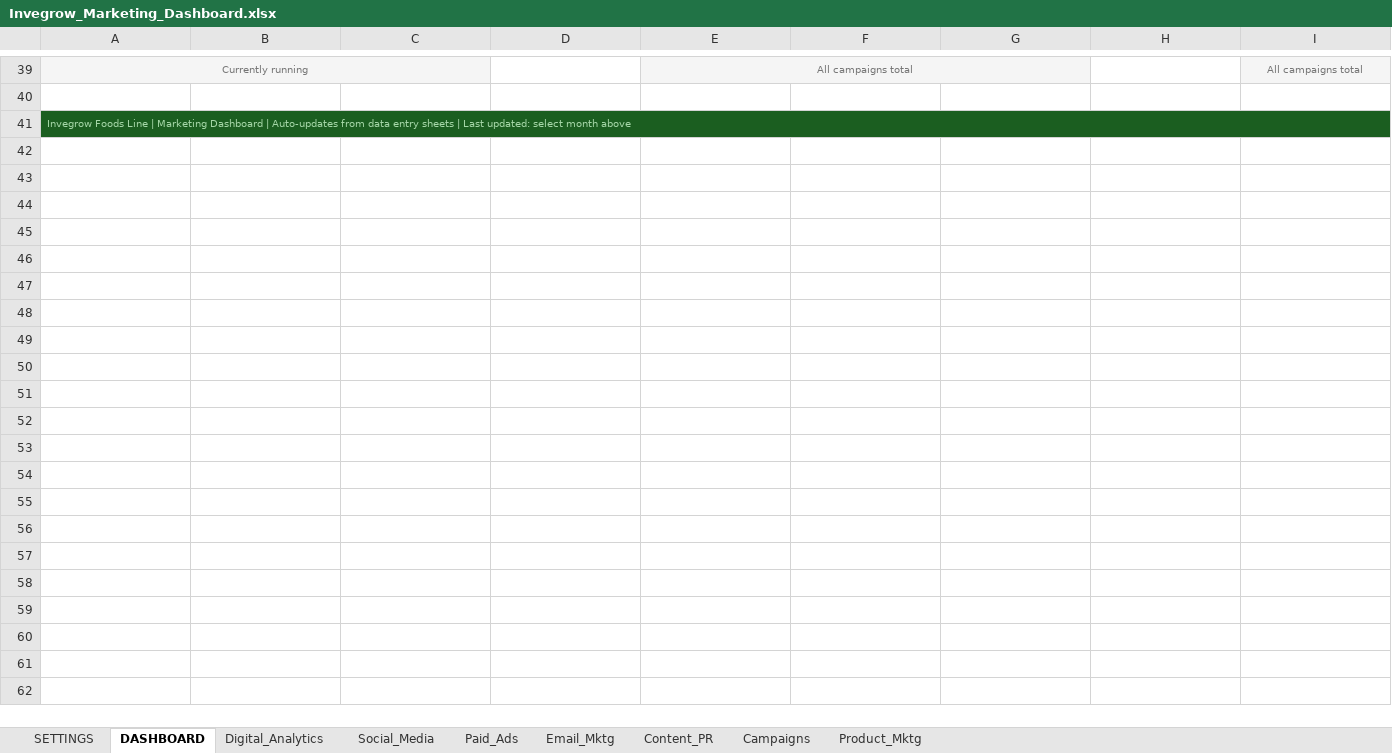
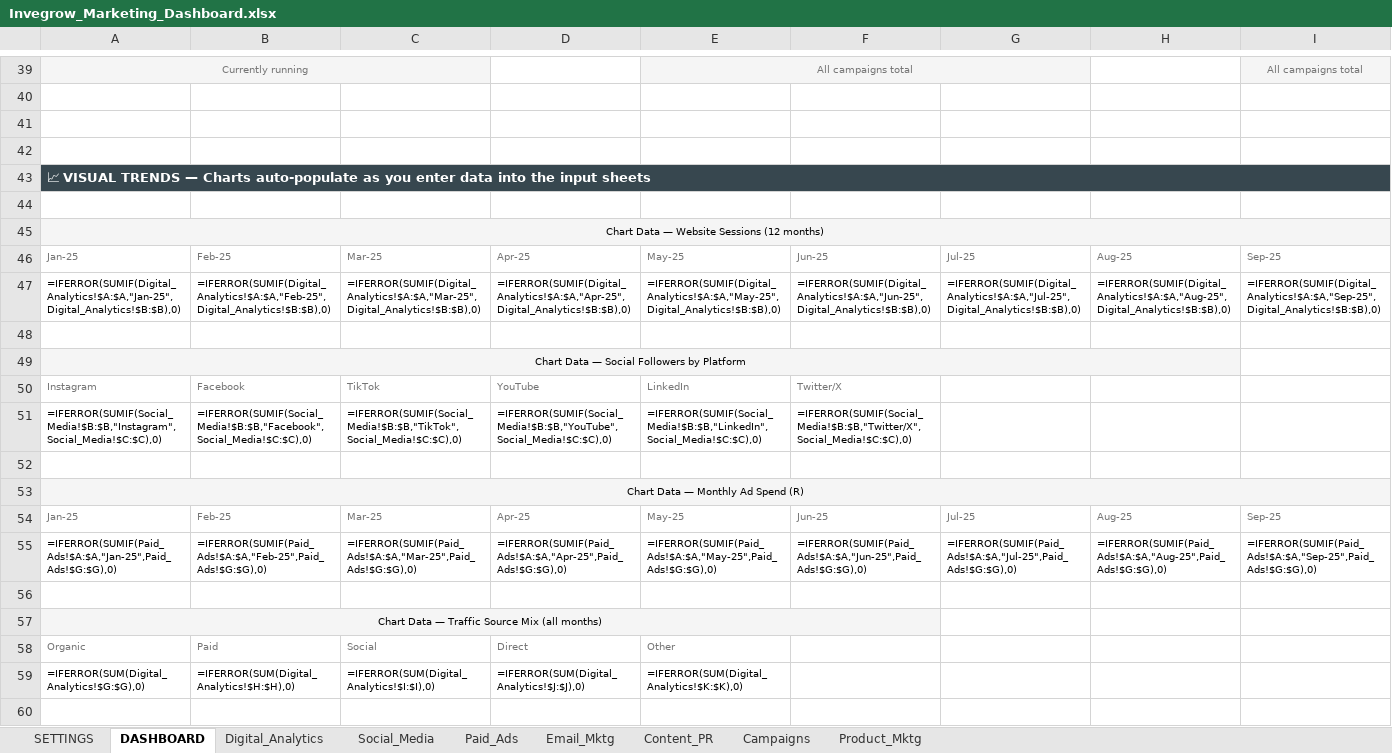
Before and after one commit to Nebert03/WILLIAM-, an Excel workbook: Invegrow_Marketing_Dashboard.xlsx, sheet DASHBOARD, drawn as a sheet; only a part is shown, gaps mark what is left out; values as stored, in another font and other column widths than the file's, no borders; formulas without a stored value are shown as written; charts and pictures not drawn; addresses are those after the commit; rows hold the shown columns only; the diff covers the shown part only; the diff names each change by its address in the sheet, - before the commit and + after, or states it on an @@ line.

```diff
--- a/Invegrow_Marketing_Dashboard.xlsx (sheet DASHBOARD)
+++ b/Invegrow_Marketing_Dashboard.xlsx (sheet DASHBOARD)
+row 41: (empty)
+row 42: (empty)
-A43: Invegrow Foods Line | Marketing Dashboard | Auto-updates from data entry sheets | Last updated: select month above
+A43: 📈 VISUAL TRENDS — Charts auto-populate as you enter data into the input sheets
-A43:I43 fill: #1B5E20
+A43:I43 fill: #37474F
@@ A43 bold: off → on, text colour: #A5D6A7 → #FFFFFF, text size: larger @@
+row 44: (empty)
+row 45: Chart Data — Website Sessions (12 months)
+row 46: Jan-25 | Feb-25 | Mar-25 | Apr-25 | May-25 | Jun-25 | Jul-25 | Aug-25 | Sep-25
+row 47: =IFERROR(SUMIF(Digital_Analytics!$A:$A,"Jan-25",Digital_Analytics!$B:$B),0) | =IFERROR(SUMIF(Digital_Analytics!$A:$A,"Feb-25",Digital_Analytics!$B:$B),0) | =IFERROR(SUMIF(Digital_Analytics!$A:$A,"Mar-25",Digital_Analytics!$B:$B),0) | =IFERROR(SUMIF(Digital_Analytics!$A:$A,"Apr-25",Digital_Analytics!$B:$B),0) | =IFERROR(SUMIF(Digital_Analytics!$A:$A,"May-25",Digital_Analytics!$B:$B),0) | =IFERROR(SUMIF(Digital_Analytics!$A:$A,"Jun-25",Digital_Analytics!$B:$B),0) | =IFERROR(SUMIF(Digital_Analytics!$A:$A,"Jul-25",Digital_Analytics!$B:$B),0) | =IFERROR(SUMIF(Digital_Analytics!$A:$A,"Aug-25",Digital_Analytics!$B:$B),0) | =IFERROR(SUMIF(Digital_Analytics!$A:$A,"Sep-25",Digital_Analytics!$B:$B),0)
+row 48: (empty)
+row 49: Chart Data — Social Followers by Platform
+row 50: Instagram | Facebook | TikTok | YouTube | LinkedIn | Twitter/X
+row 51: =IFERROR(SUMIF(Social_Media!$B:$B,"Instagram",Social_Media!$C:$C),0) | =IFERROR(SUMIF(Social_Media!$B:$B,"Facebook",Social_Media!$C:$C),0) | =IFERROR(SUMIF(Social_Media!$B:$B,"TikTok",Social_Media!$C:$C),0) | =IFERROR(SUMIF(Social_Media!$B:$B,"YouTube",Social_Media!$C:$C),0) | =IFERROR(SUMIF(Social_Media!$B:$B,"LinkedIn",Social_Media!$C:$C),0) | =IFERROR(SUMIF(Social_Media!$B:$B,"Twitter/X",Social_Media!$C:$C),0)
+row 52: (empty)
+row 53: Chart Data — Monthly Ad Spend (R)
+row 54: Jan-25 | Feb-25 | Mar-25 | Apr-25 | May-25 | Jun-25 | Jul-25 | Aug-25 | Sep-25
+row 55: =IFERROR(SUMIF(Paid_Ads!$A:$A,"Jan-25",Paid_Ads!$G:$G),0) | =IFERROR(SUMIF(Paid_Ads!$A:$A,"Feb-25",Paid_Ads!$G:$G),0) | =IFERROR(SUMIF(Paid_Ads!$A:$A,"Mar-25",Paid_Ads!$G:$G),0) | =IFERROR(SUMIF(Paid_Ads!$A:$A,"Apr-25",Paid_Ads!$G:$G),0) | =IFERROR(SUMIF(Paid_Ads!$A:$A,"May-25",Paid_Ads!$G:$G),0) | =IFERROR(SUMIF(Paid_Ads!$A:$A,"Jun-25",Paid_Ads!$G:$G),0) | =IFERROR(SUMIF(Paid_Ads!$A:$A,"Jul-25",Paid_Ads!$G:$G),0) | =IFERROR(SUMIF(Paid_Ads!$A:$A,"Aug-25",Paid_Ads!$G:$G),0) | =IFERROR(SUMIF(Paid_Ads!$A:$A,"Sep-25",Paid_Ads!$G:$G),0)
+row 56: (empty)
+row 57: Chart Data — Traffic Source Mix (all months)
+row 58: Organic | Paid | Social | Direct | Other
+row 59: =IFERROR(SUM(Digital_Analytics!$G:$G),0) | =IFERROR(SUM(Digital_Analytics!$H:$H),0) | =IFERROR(SUM(Digital_Analytics!$I:$I),0) | =IFERROR(SUM(Digital_Analytics!$J:$J),0) | =IFERROR(SUM(Digital_Analytics!$K:$K),0)
+row 60: (empty)
```
Also changed, not shown: 37 added rows and cell formats elsewhere in this sheet, sheet Social_Media, sheet Paid_Ads, sheet Email_Mktg, sheet Campaigns, sheet Digital_Analytics, sheet Content_PR, charts or pictures, 1 other file.
